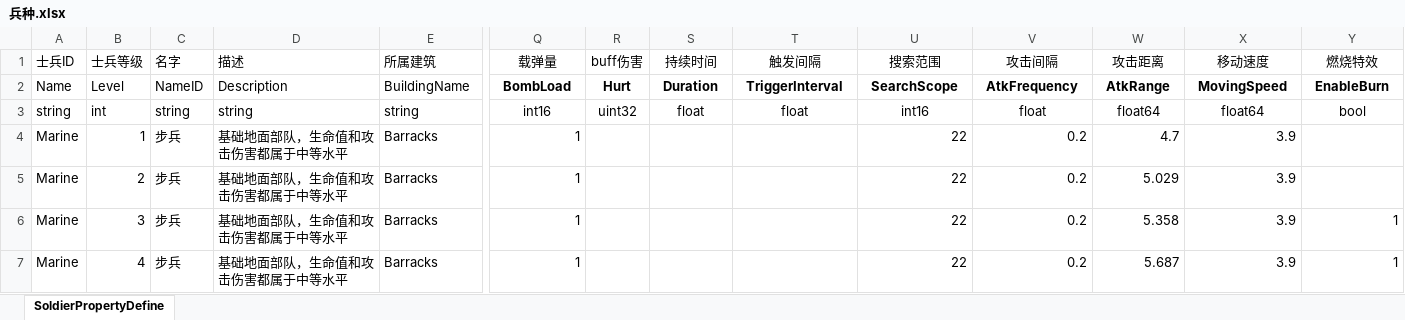
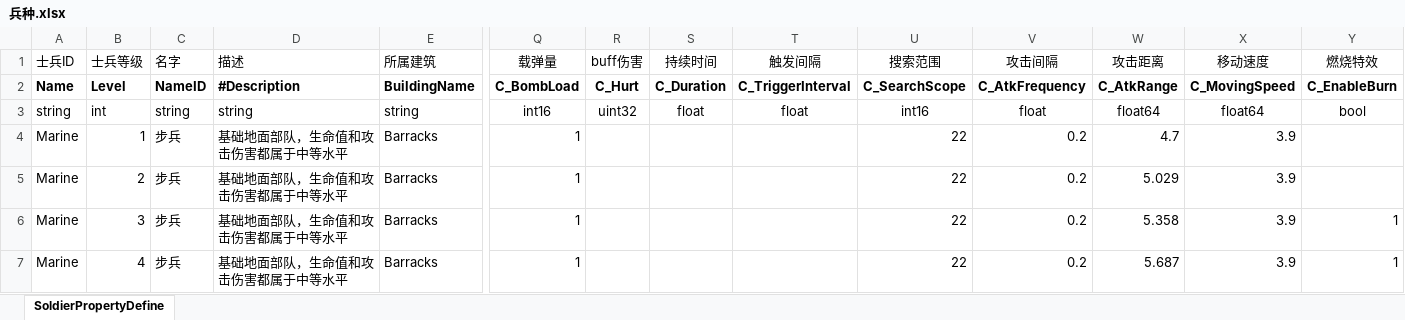
Before and after one commit to qi7chen/tabugen, an Excel workbook: examples/datasheet/兵种.xlsx, sheet SoldierPropertyDefine, drawn as a sheet; only a part is shown, gaps mark what is left out; values as stored, in another font and other column widths than the file's, no borders; conditional formats not drawn; the diff covers the shown part only; the diff names each change by its address in the sheet, - before the commit and + after, or states it on an @@ line.

```diff
--- a/examples/datasheet/兵种.xlsx (sheet SoldierPropertyDefine)
+++ b/examples/datasheet/兵种.xlsx (sheet SoldierPropertyDefine)
-A2:E2 bold: off
+A2:E2 bold: on
-D2 (描述): Description
+D2 (描述): #Description
-Q2 (载弹量): BombLoad
+Q2 (载弹量): C_BombLoad
-R2 (buff伤害): Hurt
+R2 (buff伤害): C_Hurt
-S2 (持续时间): Duration
+S2 (持续时间): C_Duration
-T2 (触发间隔): TriggerInterval
+T2 (触发间隔): C_TriggerInterval
-U2 (搜索范围): SearchScope
+U2 (搜索范围): C_SearchScope
-V2 (攻击间隔): AtkFrequency
+V2 (攻击间隔): C_AtkFrequency
-W2 (攻击距离): AtkRange
+W2 (攻击距离): C_AtkRange
-X2 (移动速度): MovingSpeed
+X2 (移动速度): C_MovingSpeed
-Y2 (燃烧特效): EnableBurn
+Y2 (燃烧特效): C_EnableBurn
```
Also changed, not shown: cell formats elsewhere in this sheet, examples/datasheet/新手任务.xlsx, 10 other files.
